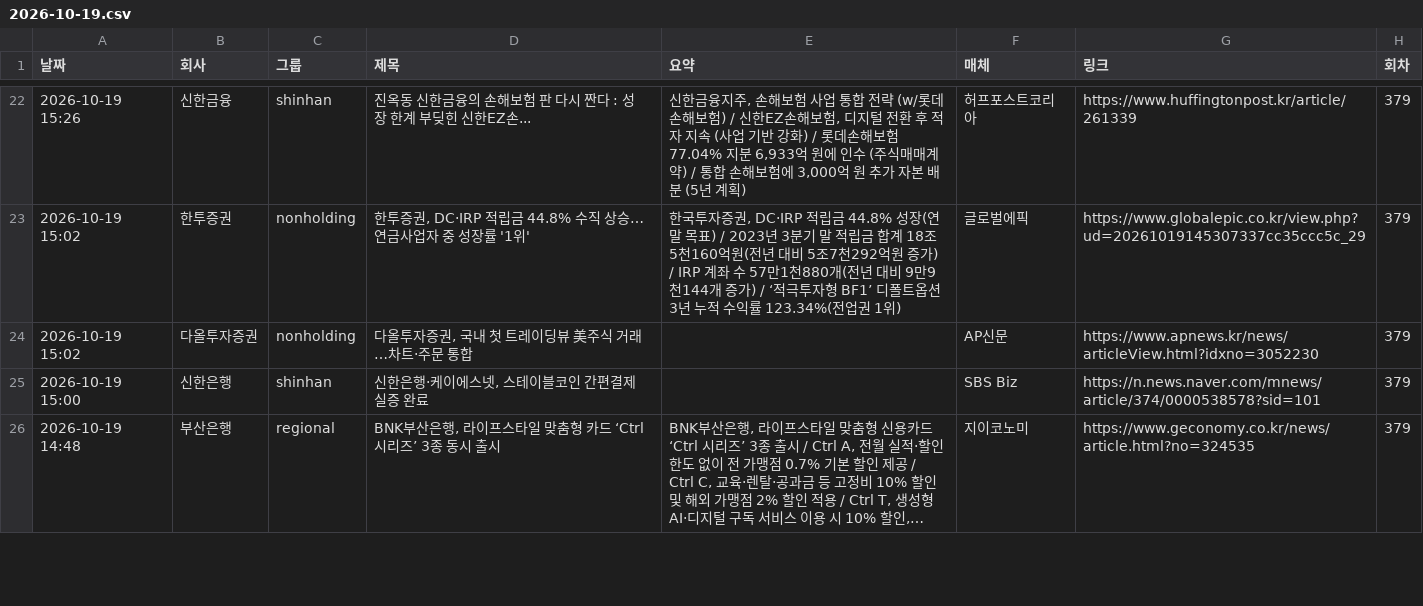
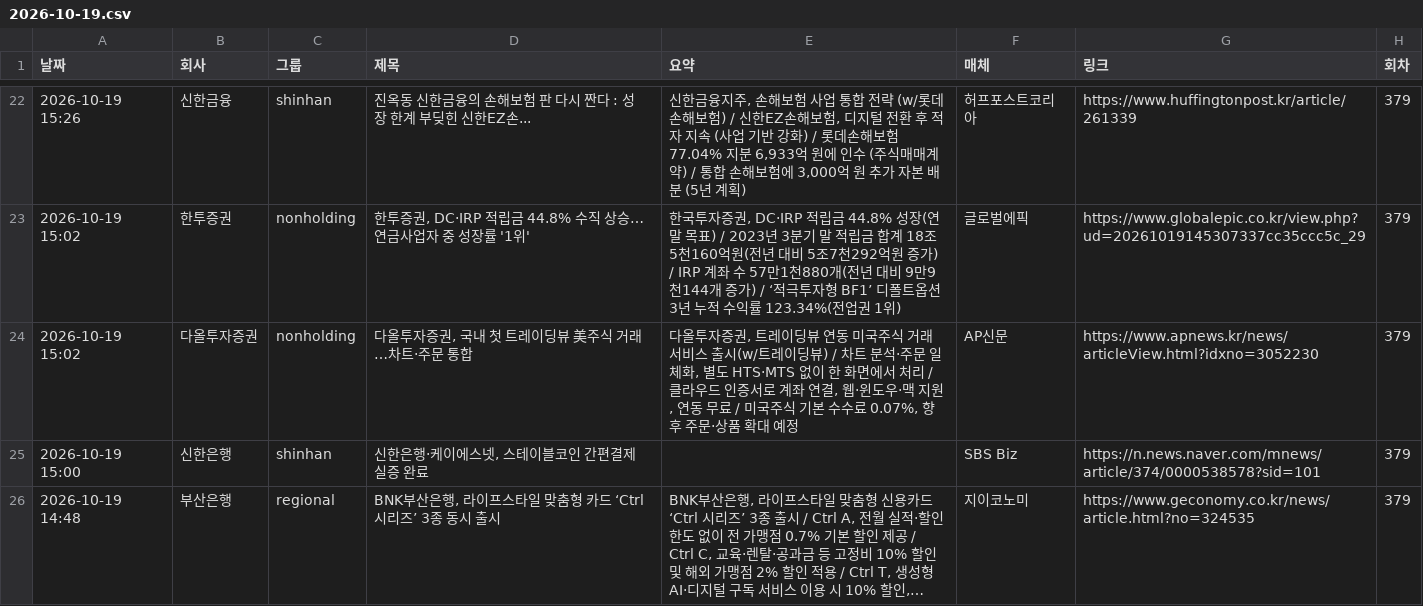
Before and after one commit to yeo6119-commits/financial-news, a CSV file: archive/2026-10-19.csv, drawn as a sheet; only a part is shown, gaps mark what is left out; long unchanged cells end in ….

```diff
--- a/archive/2026-10-19.csv
+++ b/archive/2026-10-19.csv
@@ -23,3 +23,3 @@
 2026-10-19 15:02,한투증권,nonholding,"한투증권, DC·IRP 적립금 44.8% 수직 상승…연금사업자 중 성장률 '1위'","한국투자증권, DC·IRP 적립금 44.8% 성장(연말 목표) / 2023년 3분기 말 적립금 합계 18조5천160억원(전년 대비 5조7천292억원 증가) / IRP 계좌 수 57만1천880개(전년 대비 9만9천144개 증가) / ‘적극투자형 BF1’ 디폴트옵션 3년 누적 수익률 123.34%(전업권 1위)",글로벌에픽,https://www.globalepic.co.kr/view.php?ud=20261019145307337cc35ccc5c_29,379
-2026-10-19 15:02,다올투자증권,nonholding,"다올투자증권, 국내 첫 트레이딩뷰 美주식 거래…차트·주문 통합",,AP신문,https://www.apnews.kr/news/articleView.html?idxno=3052230,379
+2026-10-19 15:02,다올투자증권,nonholding,"다올투자증권, 국내 첫 트레이딩뷰 美주식 거래…차트·주문 통합","다올투자증권, 트레이딩뷰 연동 미국주식 거래 서비스 출시(w/트레이딩뷰) / 차트 분석·주문 일체화, 별도 HTS·MTS 없이 한 화면에서 처리 / 클라우드 인증서로 계좌 연결, 웹·윈도우·맥 지원, 연동 무료 / 미국주식 기본 수수료 0.07%, 향후 주문·상품 확대 예정",AP신문,https://www.apnews.kr/news/articleView.html?idxno=3052230,379
 2026-10-19 15:00,신한은행,shinhan,"신한은행·케이에스넷, 스테이블코인 간편결제 실증 완료",,SBS Biz,https://n.news.naver.com/mnews/article/374/0000538578?sid=101,379
```
Also changed, not shown: archive/2026-10-20.csv, archive/2026-10-22.csv, 8 other files.
